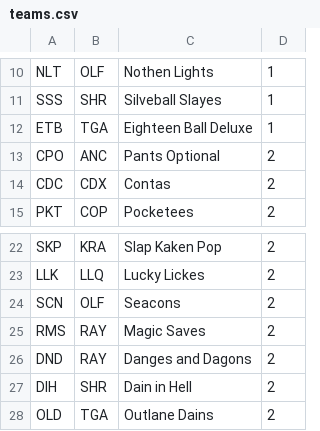
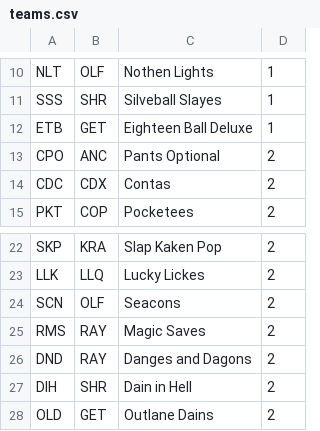
Before and after one commit to mondaynightpinball/data-archive, a CSV file: season-13/teams.csv, drawn as a sheet; only a part is shown, gaps mark what is left out.

```diff
--- a/season-13/teams.csv
+++ b/season-13/teams.csv
@@ -11,3 +11,3 @@ NLT,OLF,Nothen Lights,1,,,,,,,,,,,,,,,,,,
 SSS,SHR,Silveball Slayes,1,,,,,,,,,,,,,,,,,,
-ETB,TGA,Eighteen Ball Deluxe,1,,,,,,,,,,,,,,,,,,
+ETB,GET,Eighteen Ball Deluxe,1,,,,,,,,,,,,,,,,,,
 CPO,ANC,Pants Optional,2,,,,,,,,,,,,,,,,,,
@@ -27,2 +27,2 @@ DND,RAY,Danges and Dagons,2,,,,,,,,,,,,,,,,,,
 DIH,SHR,Dain in Hell,2,,,,,,,,,,,,,,,,,,
-OLD,TGA,Outlane Dains,2,,,,,,,,,,,,,,,,,,
+OLD,GET,Outlane Dains,2,,,,,,,,,,,,,,,,,,
```
Also changed, not shown: season-13/matches.csv.
